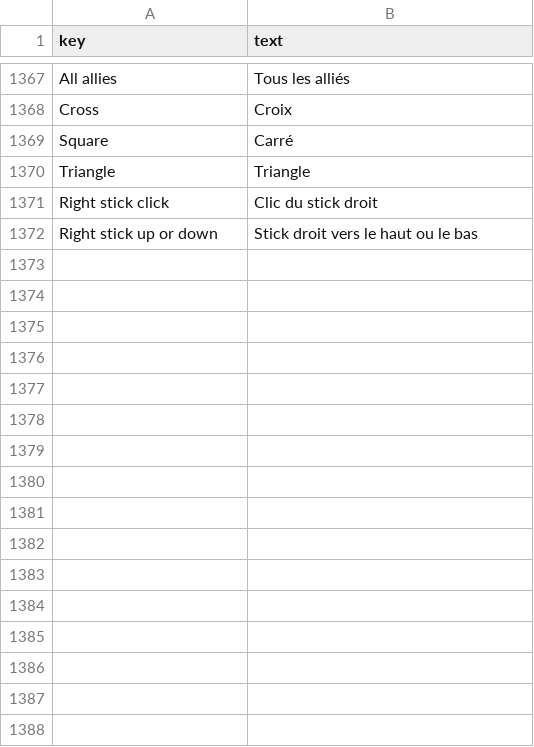
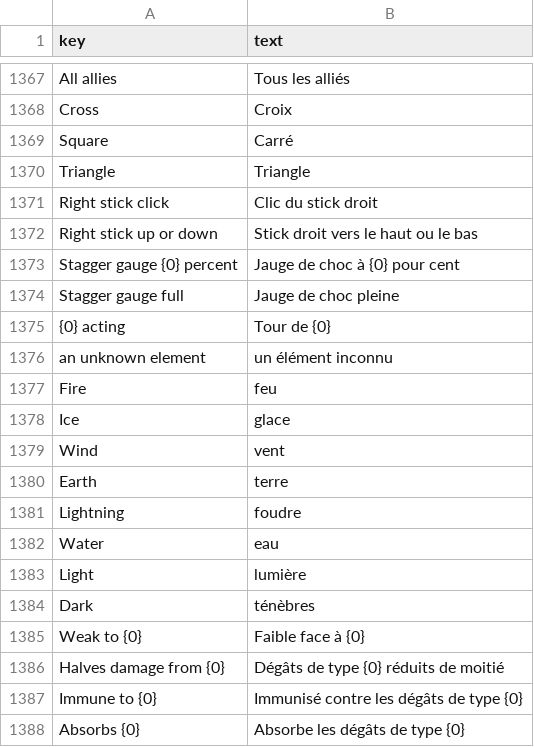
Before and after one commit to buu420/visions-of-grandshelt, a TSV file: assets/Localization/fr.tsv, drawn as a sheet; only a part is shown, gaps mark what is left out.

```diff
--- a/assets/Localization/fr.tsv
+++ b/assets/Localization/fr.tsv
@@ -1372 +1372,17 @@ Right stick click	Clic du stick droit
 Right stick up or down	Stick droit vers le haut ou le bas
+Stagger gauge {0} percent	Jauge de choc à {0} pour cent
+Stagger gauge full	Jauge de choc pleine
+{0} acting	Tour de {0}
+an unknown element	un élément inconnu
+Fire	feu
+Ice	glace
+Wind	vent
+Earth	terre
+Lightning	foudre
+Water	eau
+Light	lumière
+Dark	ténèbres
+Weak to {0}	Faible face à {0}
+Halves damage from {0}	Dégâts de type {0} réduits de moitié
+Immune to {0}	Immunisé contre les dégâts de type {0}
+Absorbs {0}	Absorbe les dégâts de type {0}
```
Also changed, not shown: assets/Localization/de.tsv, assets/Localization/es-ES.tsv, 15 other files.
